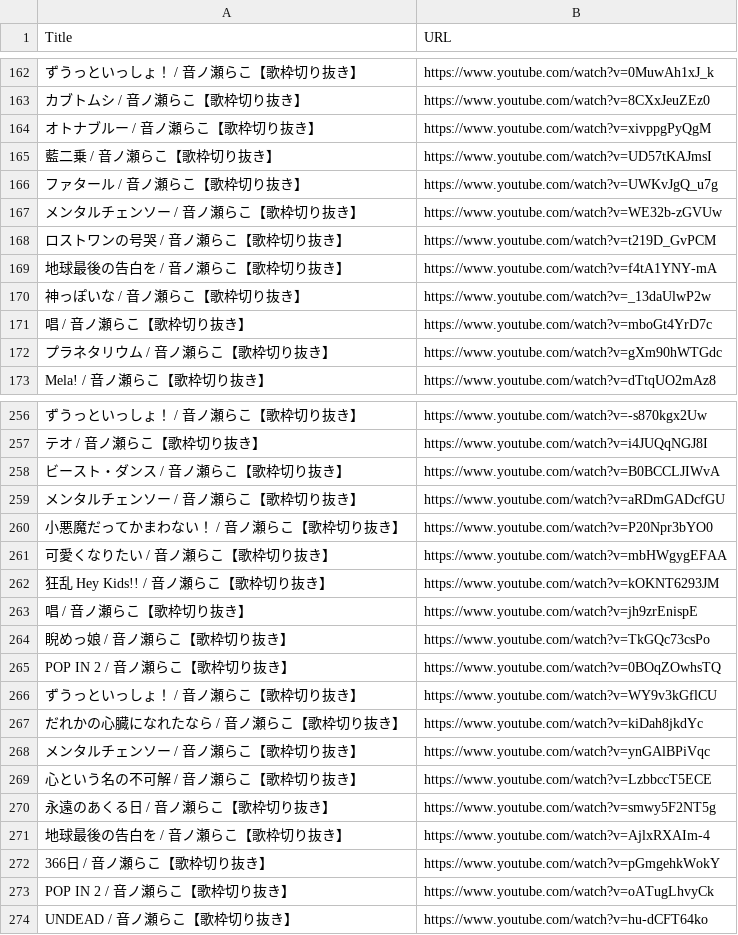
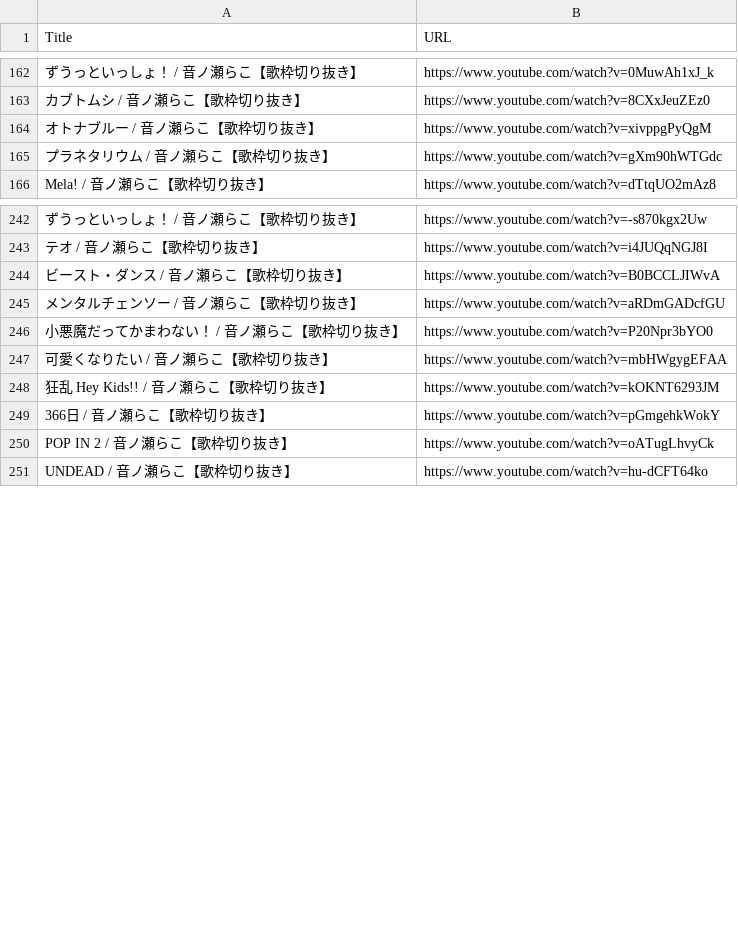
Before and after one commit to smallwhite-raco/otonoseraco-uta-twitter-bot, a CSV file: playlist.csv, drawn as a sheet; only a part is shown, gaps mark what is left out; the diff covers the shown part only; the diff names each change by its address in the sheet, - before the commit and + after, or states it on an @@ line.

Commit message:
edit playlist.csv

```diff
--- a/playlist.csv
+++ b/playlist.csv
-row 165: 藍二乗 / 音ノ瀬らこ【歌枠切り抜き】 | https://www.youtube.com/watch?v=UD57tKAJmsI
-row 166: ファタール / 音ノ瀬らこ【歌枠切り抜き】 | https://www.youtube.com/watch?v=UWKvJgQ_u7g
-row 167: メンタルチェンソー / 音ノ瀬らこ【歌枠切り抜き】 | https://www.youtube.com/watch?v=WE32b-zGVUw
-row 168: ロストワンの号哭 / 音ノ瀬らこ【歌枠切り抜き】 | https://www.youtube.com/watch?v=t219D_GvPCM
-row 169: 地球最後の告白を / 音ノ瀬らこ【歌枠切り抜き】 | https://www.youtube.com/watch?v=f4tA1YNY-mA
-row 170: 神っぽいな / 音ノ瀬らこ【歌枠切り抜き】 | https://www.youtube.com/watch?v=_13daUlwP2w
-row 171: 唱 / 音ノ瀬らこ【歌枠切り抜き】 | https://www.youtube.com/watch?v=mboGt4YrD7c
-row 263: 唱 / 音ノ瀬らこ【歌枠切り抜き】 | https://www.youtube.com/watch?v=jh9zrEnispE
-row 264: 睨めっ娘 / 音ノ瀬らこ【歌枠切り抜き】 | https://www.youtube.com/watch?v=TkGQc73csPo
-row 265: POP IN 2 / 音ノ瀬らこ【歌枠切り抜き】 | https://www.youtube.com/watch?v=0BOqZOwhsTQ
-row 266: ずうっといっしょ！ / 音ノ瀬らこ【歌枠切り抜き】 | https://www.youtube.com/watch?v=WY9v3kGflCU
-row 267: だれかの心臓になれたなら / 音ノ瀬らこ【歌枠切り抜き】 | https://www.youtube.com/watch?v=kiDah8jkdYc
-row 268: メンタルチェンソー / 音ノ瀬らこ【歌枠切り抜き】 | https://www.youtube.com/watch?v=ynGAlBPiVqc
-row 269: 心という名の不可解 / 音ノ瀬らこ【歌枠切り抜き】 | https://www.youtube.com/watch?v=LzbbccT5ECE
-row 270: 永遠のあくる日 / 音ノ瀬らこ【歌枠切り抜き】 | https://www.youtube.com/watch?v=smwy5F2NT5g
-row 271: 地球最後の告白を / 音ノ瀬らこ【歌枠切り抜き】 | https://www.youtube.com/watch?v=AjlxRXAIm-4
```
Also changed, not shown: 7 removed rows elsewhere in this file.
